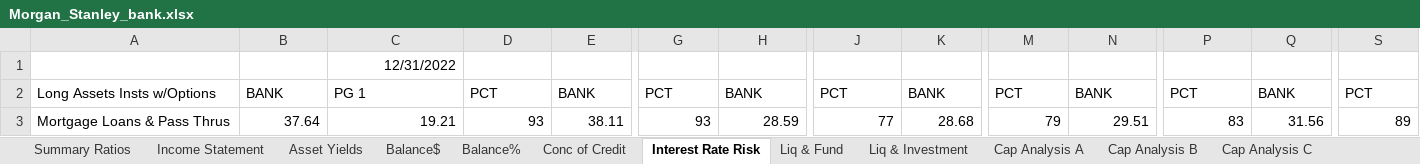
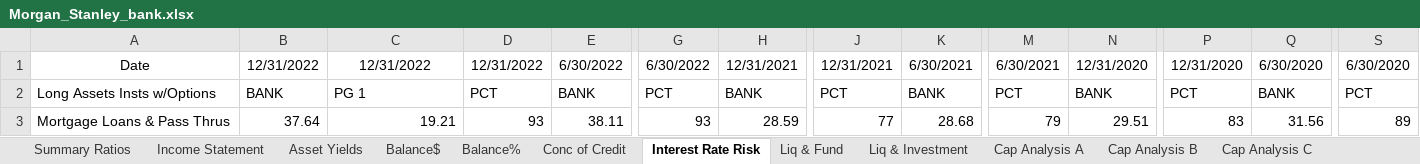
Before and after one commit to karan-mudaliar/SVB_Analysis, an Excel workbook: Data/Morgan_Stanley_bank.xlsx, sheet Interest Rate Risk, drawn as a sheet; only a part is shown, gaps mark what is left out; values as stored, in another font and other column widths than the file's, no borders; the diff covers the shown part only; the diff names each change by its address in the sheet, - before the commit and + after, or states it on an @@ line.

```diff
--- a/Data/Morgan_Stanley_bank.xlsx (sheet Interest Rate Risk)
+++ b/Data/Morgan_Stanley_bank.xlsx (sheet Interest Rate Risk)
-A1: (empty)
+A1: Date
-B1: (empty)
+B1: 12/31/2022
-C1 alignment: right
+C1 alignment: center
-D1: (empty)
+D1: 12/31/2022
-E1: (empty)
+E1: 6/30/2022
-G1: (empty)
+G1: 6/30/2022
-H1: (empty)
+H1: 12/31/2021
-J1: (empty)
+J1: 12/31/2021
-K1: (empty)
+K1: 6/30/2021
-M1: (empty)
+M1: 6/30/2021
-N1: (empty)
+N1: 12/31/2020
-P1: (empty)
+P1: 12/31/2020
-Q1: (empty)
+Q1: 6/30/2020
-S1: (empty)
+S1: 6/30/2020
```
Also changed, not shown: 8 edited cells and cell formats elsewhere in this sheet, sheet Liq & Investment, sheet Cap Analysis A, sheet Liq & Fund, sheet Summary Ratios, sheet Balance%, sheet Conc of Credit, 6 more sheets, Data/First_Republic_bank.xlsx.
